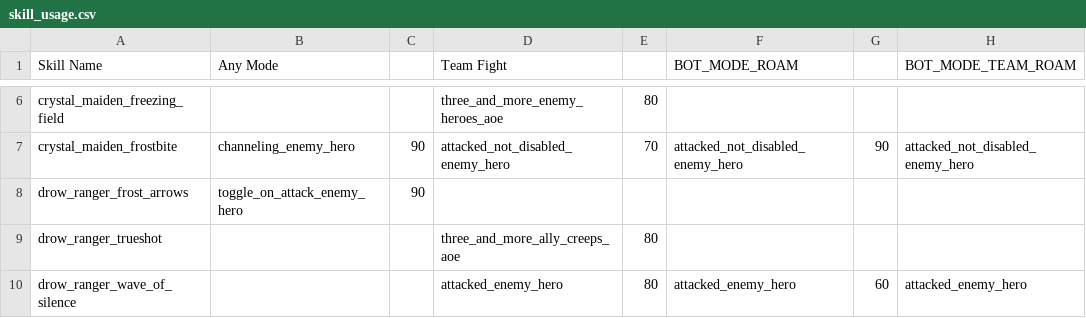
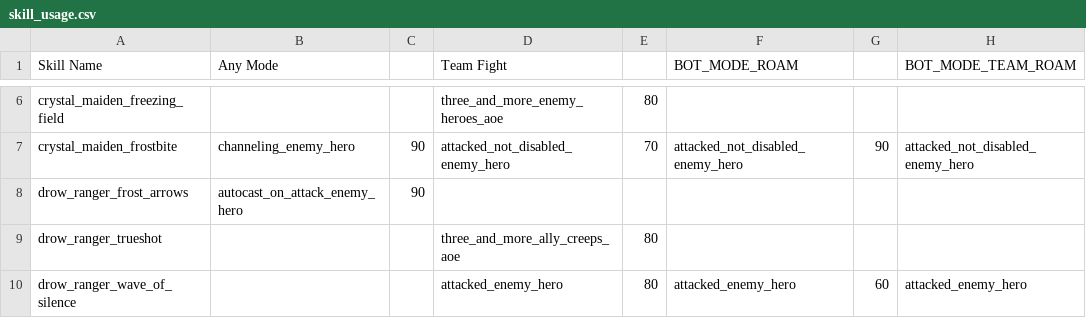
Before and after one commit to ellysh/dota2-combo-bots, a CSV file: generator/database/csv/skill_usage.csv, drawn as a sheet; only a part is shown, gaps mark what is left out; the diff names each change by its address in the sheet, - before the commit and + after, or states it on an @@ line.

Commit message:
Fix a bug with the algorithm name

```diff
--- a/generator/database/csv/skill_usage.csv
+++ b/generator/database/csv/skill_usage.csv
-B8 (Any Mode): toggle_on_attack_enemy_hero
+B8 (Any Mode): autocast_on_attack_enemy_hero
```
Also changed, not shown: 2 other files.
